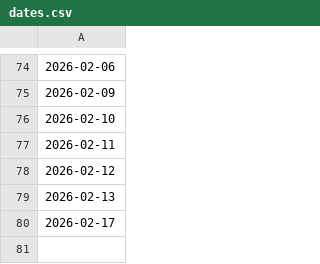
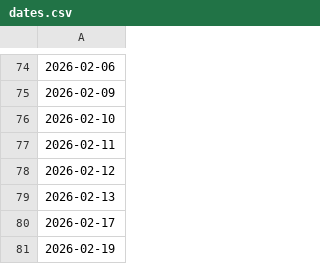
Before and after one commit to 7kfpun/stock-screener, a CSV file: public/data/dates.csv, drawn as a sheet; only a part is shown, gaps mark what is left out.

Commit message:
Daily Stock Data Update - 2026-02-19 (#103)
* data: update stock data 2026-02-19

* data: add stock summaries for 2026-02-19

---------

Co-authored-by: github-actions[bot] <github-actions[bot]@users.noreply.github.com>

```diff
--- a/public/data/dates.csv
+++ b/public/data/dates.csv
@@ -80 +80,2 @@
 2026-02-17
+2026-02-19
```
Also changed, not shown: 2 other files.
